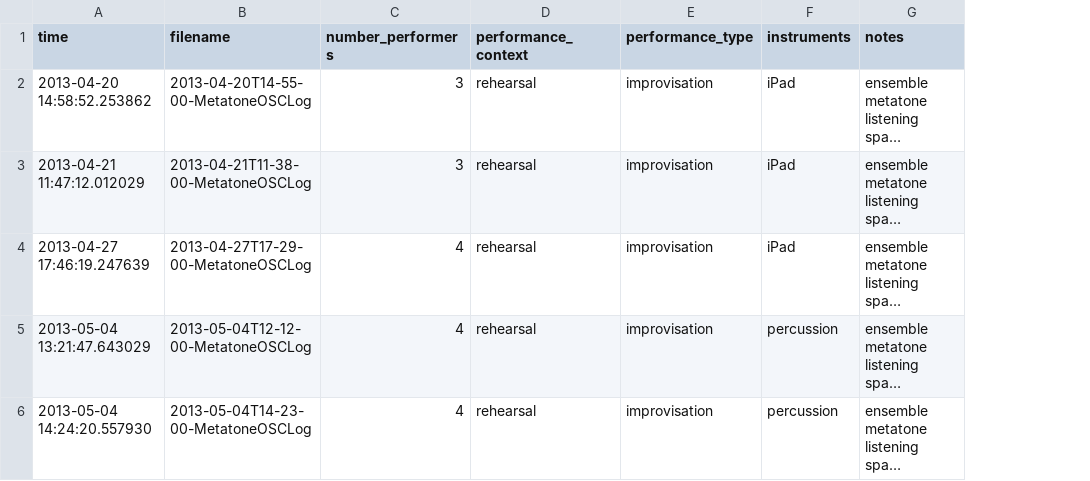
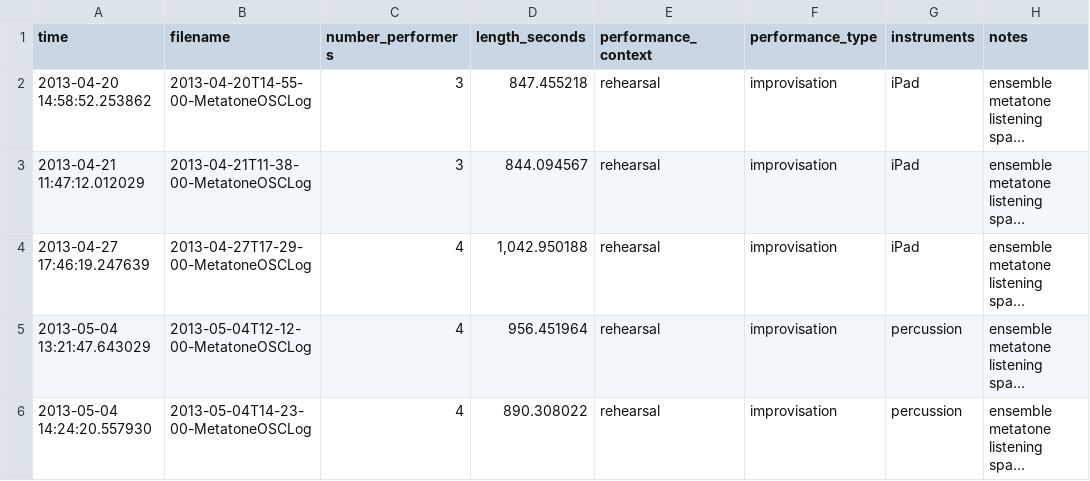
Before and after one commit to anucc/metatone-analysis, a CSV file: metatone-performance-information.csv, drawn as a sheet; only a part is shown; long unchanged cells end in …; the diff covers the shown part only; the diff names each change by its address in the sheet, - before the commit and + after, or states it on an @@ line.

```diff
--- a/metatone-performance-information.csv
+++ b/metatone-performance-information.csv
+column D (length_seconds), rows 2-6: 847.455218 | 844.094567 | 1,042.950188 | 956.451964 | 890.308022
```
Also changed, not shown: 1 added row and 4 edited cells elsewhere in this file, metatone-performance-data.csv, 1 other file.
